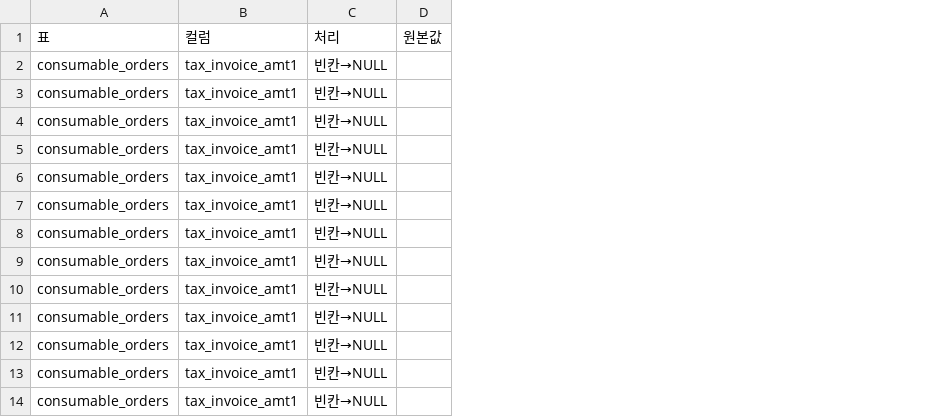
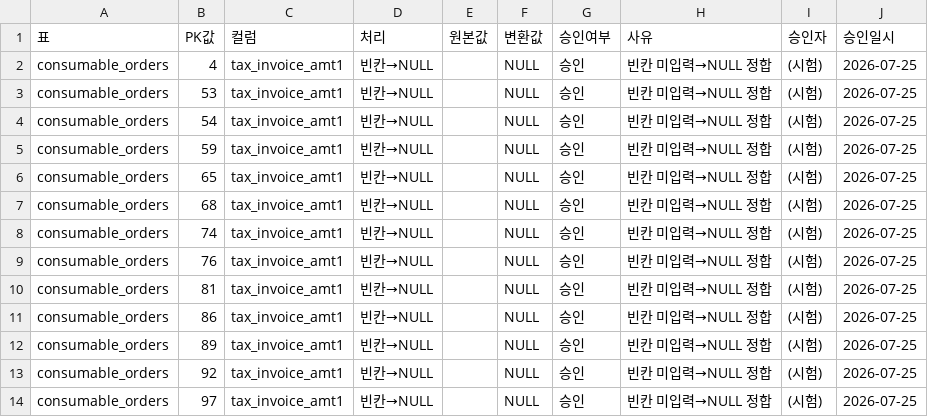
Before and after one commit to top00151-commits/claude_code, a CSV file: KNK업무시스템구축/01_HAIST_WORKS/deploy/wp02_migration/results/cleaned.csv, drawn as a sheet; only a part is shown; the diff names each change by its address in the sheet, - before the commit and + after, or states it on an @@ line.

```diff
--- a/KNK업무시스템구축/01_HAIST_WORKS/deploy/wp02_migration/results/cleaned.csv
+++ b/KNK업무시스템구축/01_HAIST_WORKS/deploy/wp02_migration/results/cleaned.csv
+column B (PK값), rows 2-14: 4 | 53 | 54 | 59 | 65 | 68 | 74 | 76 | 81 | 86 | 89 | 92 | 97
+column F (변환값), rows 2-14: all NULL
+column G (승인여부), rows 2-14: all 승인
+column H (사유), rows 2-14: all 빈칸 미입력→NULL 정합
+column I (승인자), rows 2-14: all (시험)
+column J (승인일시), rows 2-14: all 2026-07-25
```
Also changed, not shown: KNK업무시스템구축/01_HAIST_WORKS/deploy/wp02_migration/results/mismatch_proof.csv, KNK업무시스템구축/01_HAIST_WORKS/deploy/wp02_migration/results/object_failed.csv, 5 other files.
